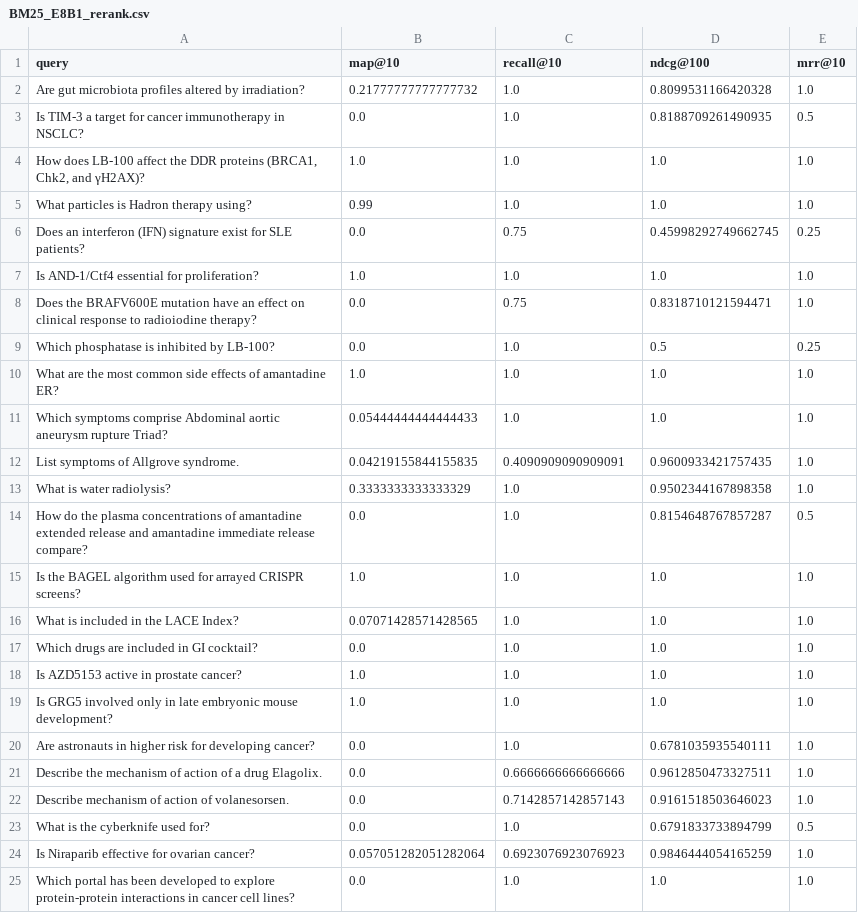
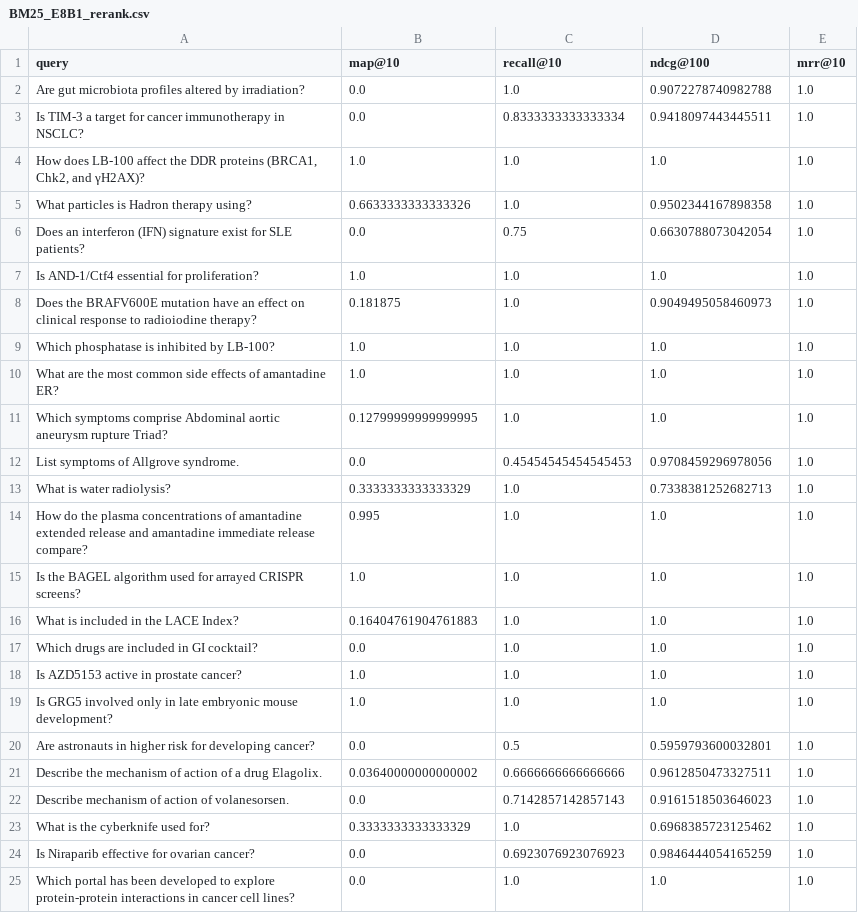
Before and after one commit to joaompfonseca/ri-neural-reranker, a CSV file: eval/BM25_E8B1/BM25_E8B1_rerank.csv, drawn as a sheet; only a part is shown; the diff covers the shown part only.

```diff
--- a/eval/BM25_E8B1/BM25_E8B1_rerank.csv
+++ b/eval/BM25_E8B1/BM25_E8B1_rerank.csv
@@ -1,17 +1,17 @@
 query;map@10;recall@10;ndcg@100;mrr@10
-Are gut microbiota profiles altered by irradiation?;0.21777777777777732;1.0;0.8099531166420328;1.0
-Is TIM-3 a target for cancer immunotherapy in NSCLC?;0.0;1.0;0.8188709261490935;0.5
+Are gut microbiota profiles altered by irradiation?;0.0;1.0;0.9072278740982788;1.0
+Is TIM-3 a target for cancer immunotherapy in NSCLC?;0.0;0.8333333333333334;0.9418097443445511;1.0
 How does LB-100 affect the DDR proteins (BRCA1, Chk2, and γH2AX)?;1.0;1.0;1.0;1.0
-What particles is Hadron therapy using?;0.99;1.0;1.0;1.0
-Does an interferon (IFN) signature exist for SLE patients?;0.0;0.75;0.45998292749662745;0.25
+What particles is Hadron therapy using?;0.6633333333333326;1.0;0.9502344167898358;1.0
+Does an interferon (IFN) signature exist for SLE patients?;0.0;0.75;0.6630788073042054;1.0
 Is AND-1/Ctf4 essential for proliferation?;1.0;1.0;1.0;1.0
-Does the BRAFV600E mutation have an effect on clinical response to radioiodine therapy?;0.0;0.75;0.8318710121594471;1.0
-Which phosphatase is inhibited by LB-100?;0.0;1.0;0.5;0.25
+Does the BRAFV600E mutation have an effect on clinical response to radioiodine therapy?;0.181875;1.0;0.9049495058460973;1.0
+Which phosphatase is inhibited by LB-100?;1.0;1.0;1.0;1.0
 What are the most common side effects of amantadine ER?;1.0;1.0;1.0;1.0
-Which symptoms comprise Abdominal aortic aneurysm rupture Triad?;0.05444444444444433;1.0;1.0;1.0
-List symptoms of Allgrove syndrome.;0.04219155844155835;0.4090909090909091;0.9600933421757435;1.0
-What is water radiolysis?;0.3333333333333329;1.0;0.9502344167898358;1.0
-How do the plasma concentrations of amantadine extended release and amantadine immediate release compare?;0.0;1.0;0.8154648767857287;0.5
+Which symptoms comprise Abdominal aortic aneurysm rupture Triad?;0.12799999999999995;1.0;1.0;1.0
+List symptoms of Allgrove syndrome.;0.0;0.45454545454545453;0.9708459296978056;1.0
+What is water radiolysis?;0.3333333333333329;1.0;0.7338381252682713;1.0
+How do the plasma concentrations of amantadine extended release and amantadine immediate release compare?;0.995;1.0;1.0;1.0
 Is the BAGEL algorithm used for arrayed CRISPR screens?;1.0;1.0;1.0;1.0
-What is included in the LACE Index?;0.07071428571428565;1.0;1.0;1.0
+What is included in the LACE Index?;0.16404761904761883;1.0;1.0;1.0
 Which drugs are included in GI cocktail?;0.0;1.0;1.0;1.0
@@ -19,7 +19,7 @@ Is AZD5153 active in prostate cancer?;1.0;1.0;1.0;1.0
 Is GRG5 involved only in late embryonic mouse development?;1.0;1.0;1.0;1.0
-Are astronauts in higher risk for developing cancer?;0.0;1.0;0.6781035935540111;1.0
-Describe the mechanism of action of a drug Elagolix.;0.0;0.6666666666666666;0.9612850473327511;1.0
+Are astronauts in higher risk for developing cancer?;0.0;0.5;0.5959793600032801;1.0
+Describe the mechanism of action of a drug Elagolix.;0.03640000000000002;0.6666666666666666;0.9612850473327511;1.0
 Describe mechanism of action of volanesorsen.;0.0;0.7142857142857143;0.9161518503646023;1.0
-What is the cyberknife used for?;0.0;1.0;0.6791833733894799;0.5
-Is Niraparib effective for ovarian cancer?;0.057051282051282064;0.6923076923076923;0.9846444054165259;1.0
+What is the cyberknife used for?;0.3333333333333329;1.0;0.6968385723125462;1.0
+Is Niraparib effective for ovarian cancer?;0.0;0.6923076923076923;0.9846444054165259;1.0
 Which portal has been developed to explore protein-protein interactions in cancer cell lines?;0.0;1.0;1.0;1.0
```
Also changed, not shown: 90 edited cells elsewhere in this file, eval/BM25_E8B2/BM25_E8B2_rerank.csv, 12 other files.
